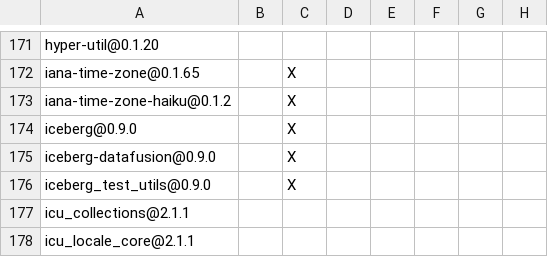
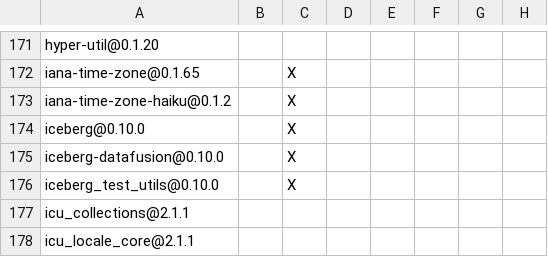
Before and after one commit to NoahKusaba/datafusion-iceberg, a TSV file: crates/datafusion/DEPENDENCIES.rust.tsv, drawn as a sheet; only a part is shown, gaps mark what is left out; the diff names each change by its address in the sheet, - before the commit and + after, or states it on an @@ line.

```diff
--- a/crates/datafusion/DEPENDENCIES.rust.tsv
+++ b/crates/datafusion/DEPENDENCIES.rust.tsv
-A174: iceberg@0.9.0
+A174: iceberg@0.10.0
-A175: iceberg-datafusion@0.9.0
+A175: iceberg-datafusion@0.10.0
-A176: iceberg_test_utils@0.9.0
+A176: iceberg_test_utils@0.10.0
```
Also changed, not shown: crates/playground/DEPENDENCIES.rust.tsv, crates/sqllogictest/DEPENDENCIES.rust.tsv.
